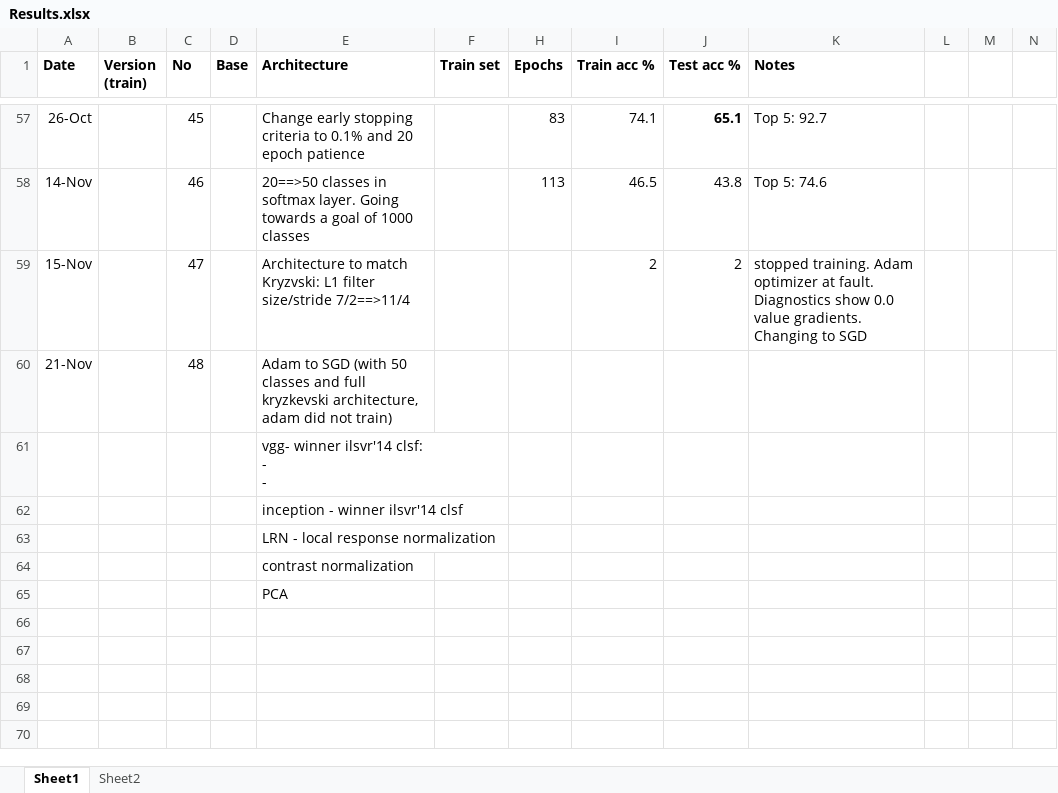
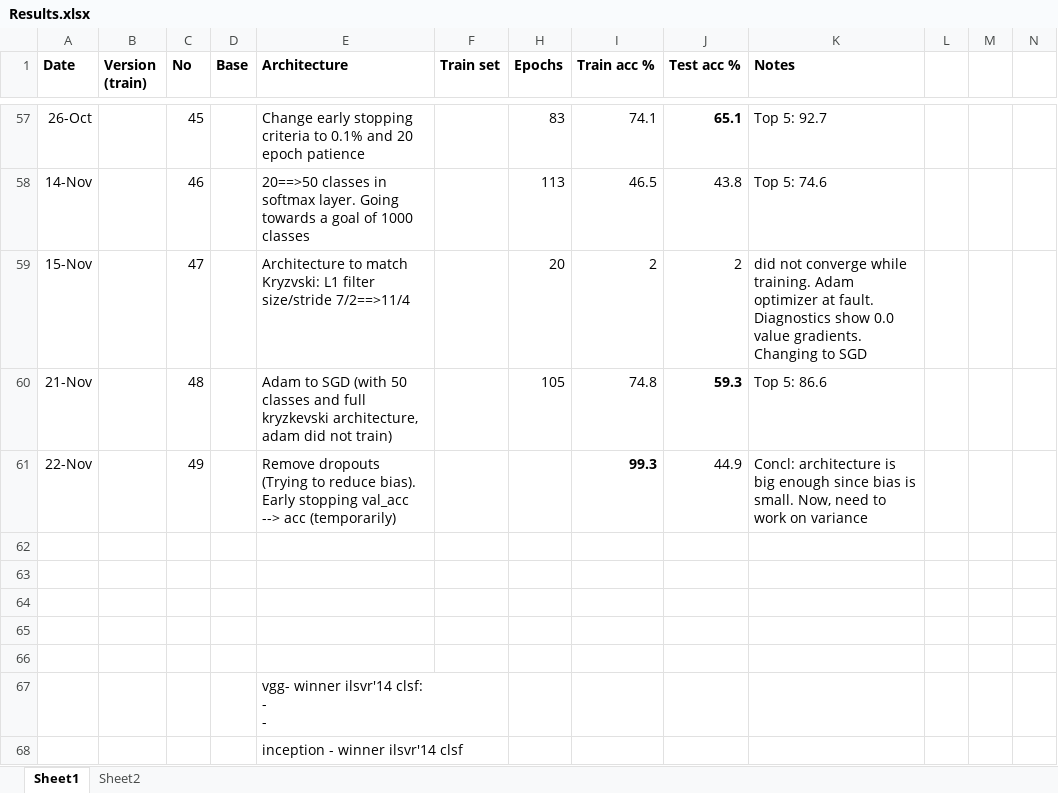
Before and after one commit to bernardas78/KerasImagenetFruits, an Excel workbook: Results.xlsx, sheet Sheet1, drawn as a sheet; only a part is shown, gaps mark what is left out; the shorter side is filled out with more unchanged rows; values as stored, in another font and other column widths than the file's, no borders; the diff names each change by its address in the sheet, - before the commit and + after, or states it on an @@ line.

Commit message:
reducing dropouts, 1st try to eliminate bias

```diff
--- a/Results.xlsx (sheet Sheet1)
+++ b/Results.xlsx (sheet Sheet1)
-H59 (Epochs): (empty)
+H59 (Epochs): 20
-K59 (Notes): stopped training. Adam…
+K59 (Notes): did not converge while training. Adam…
-H60 (Epochs): (empty)
+H60 (Epochs): 105
-I60 (Train acc %): (empty)
+I60 (Train acc %): 74.8
-J60 (Test acc %): (empty)
+J60 (Test acc %): 59.3
-K60 (Notes): (empty)
+K60 (Notes): Top 5: 86.6
+row 61: 22-Nov |  | 49 |  | Remove dropouts (Trying to reduce bias). Early stopping val_acc --> acc (temporarily) |  |  | 99.3 | 44.9 | Concl: architecture is big enough since bias is small. Now, need to work on variance
+row 62: (empty)
+row 63: (empty)
+row 64: (empty)
+row 65: (empty)
+row 66: (empty)
```
Also changed, not shown: 5 other files.
